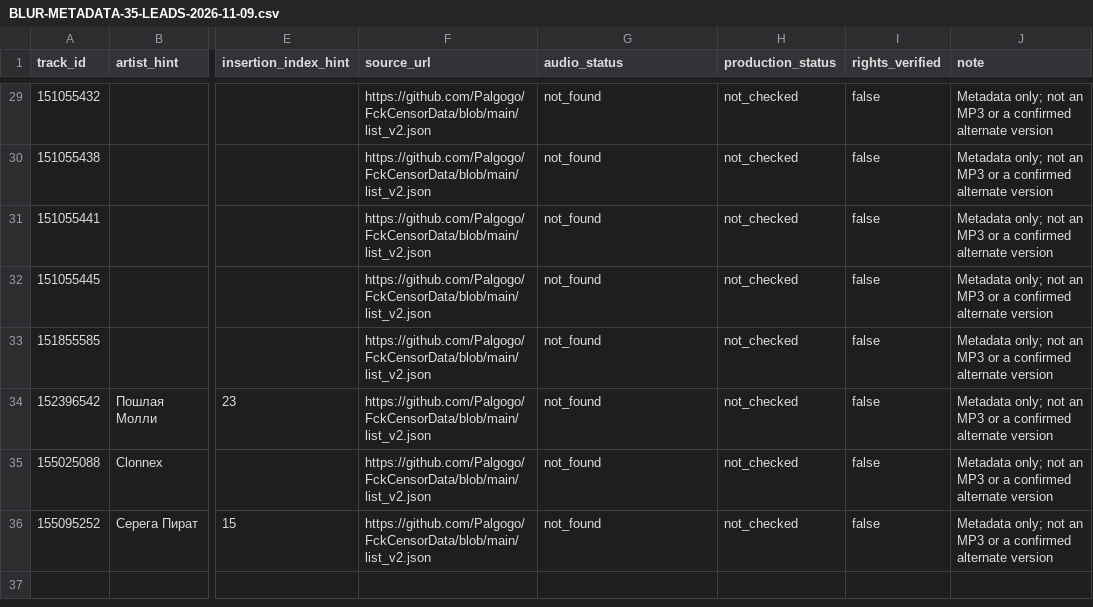
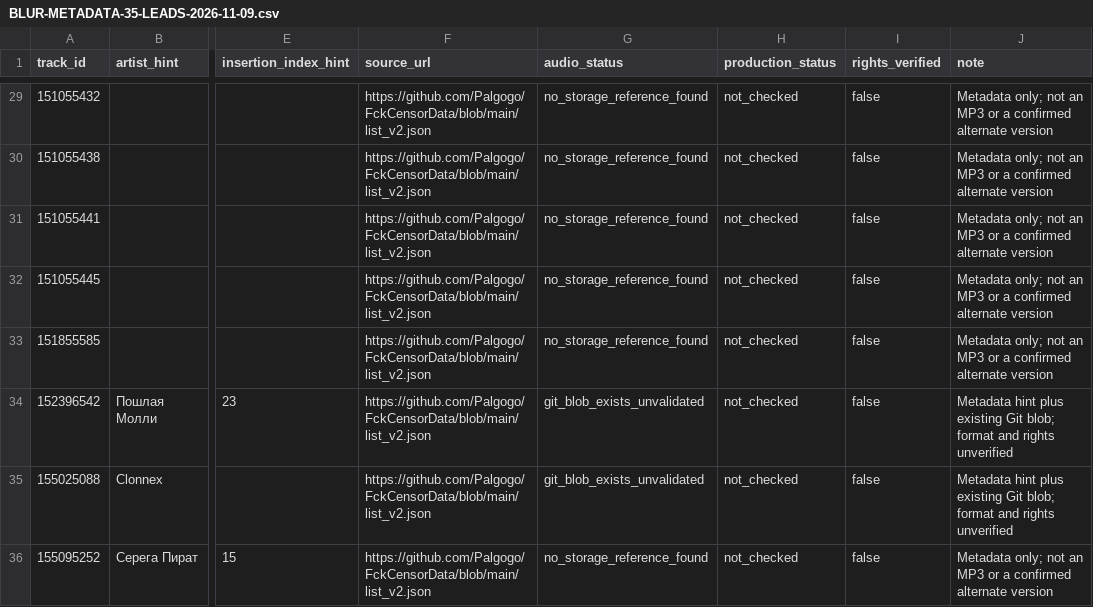
Before and after one commit to manufact-test/nomusic, a CSV file: docs/research/BLUR-METADATA-35-LEADS-2026-11-09.csv, drawn as a sheet; only a part is shown, gaps mark what is left out; the diff covers the shown part only; the diff names each change by its address in the sheet, - before the commit and + after, or states it on an @@ line.

Commit message:
research: correct metadata leads where upstream Git audio blobs do exist

```diff
--- a/docs/research/BLUR-METADATA-35-LEADS-2026-11-09.csv
+++ b/docs/research/BLUR-METADATA-35-LEADS-2026-11-09.csv
-G29:G33 (audio_status): not_found
+G29:G33 (audio_status): no_storage_reference_found
-G34:G35 (audio_status): not_found
+G34:G35 (audio_status): git_blob_exists_unvalidated
-J34:J35 (note): Metadata only; not an MP3 or a confirmed alternate version
+J34:J35 (note): Metadata hint plus existing Git blob; format and rights unverified
-G36 (audio_status): not_found
+G36 (audio_status): no_storage_reference_found
```
Also changed, not shown: 33 edited cells elsewhere in this file.
